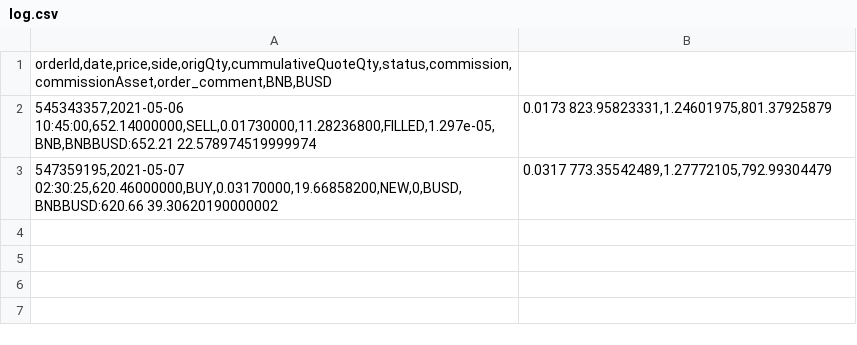
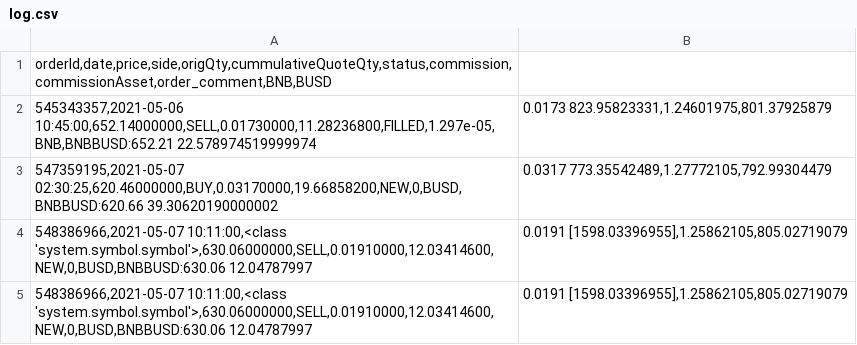
Before and after one commit to Markram-WS/Binance, a CSV file: log.csv, drawn as a sheet; the diff names each change by its address in the sheet, - before the commit and + after, or states it on an @@ line.

```diff
--- a/log.csv
+++ b/log.csv
+row 4: 548386966,2021-05-07 10:11:00,<class 'system.symbol.symbol'>,630.06000000,SELL,0.01910000,12.03414600,NEW,0,BUSD,BNBBUSD:630.06 12.04787997 | 0.0191 [1598.03396955],1.25862105,805.02719079
+row 5: 548386966,2021-05-07 10:11:00,<class 'system.symbol.symbol'>,630.06000000,SELL,0.01910000,12.03414600,NEW,0,BUSD,BNBBUSD:630.06 12.04787997 | 0.0191 [1598.03396955],1.25862105,805.02719079
```
Also changed, not shown: 3 other files.
